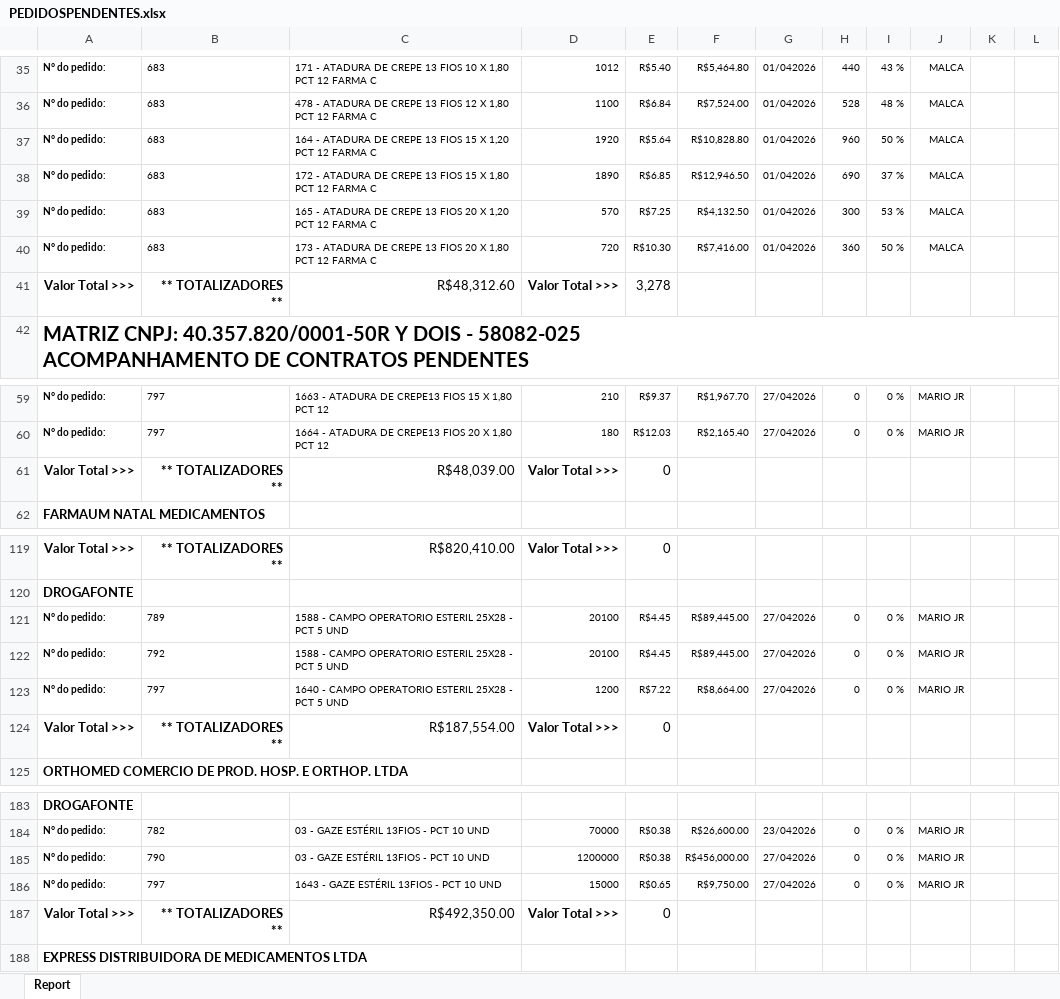
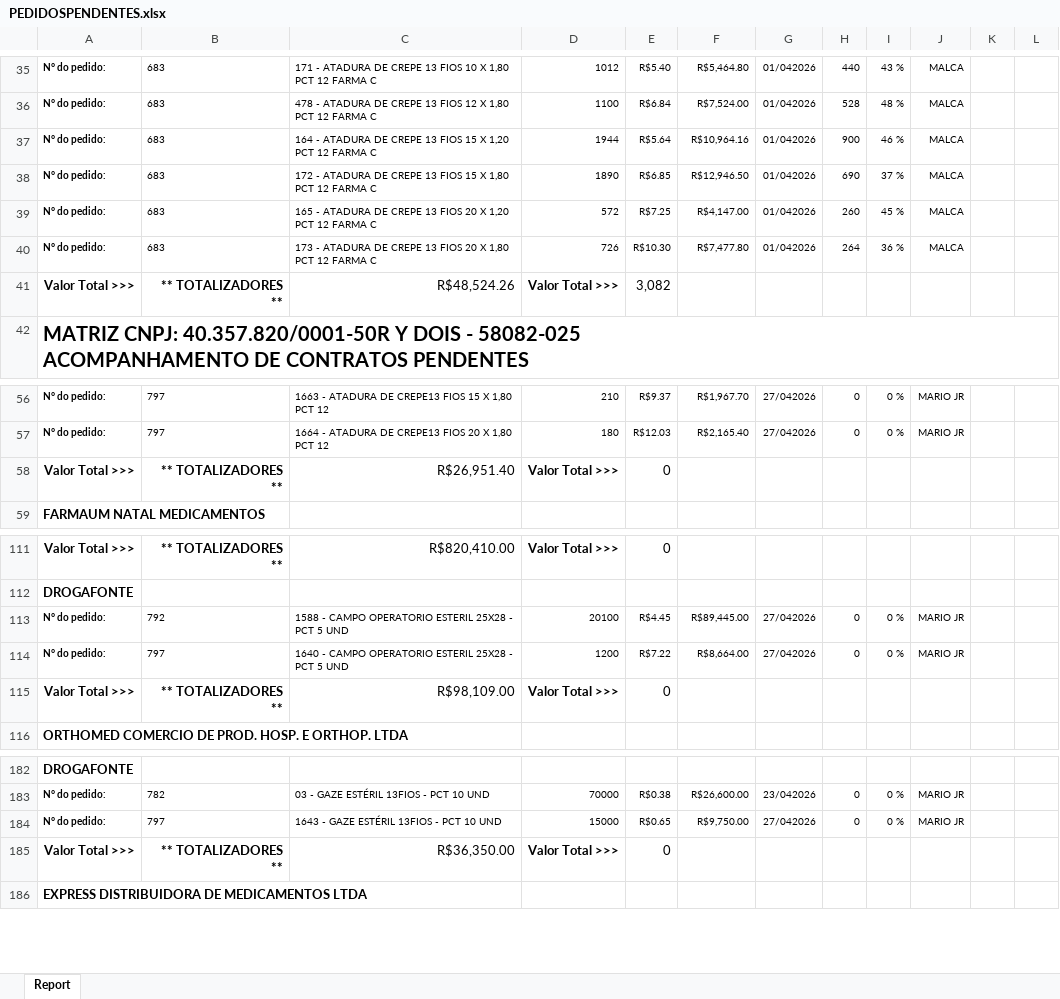
Before and after one commit to fabiosilvavendas-byte/CRM_Medtextil2.0, an Excel workbook: dados/PEDIDOSPENDENTES.xlsx, sheet Report, drawn as a sheet; only a part is shown, gaps mark what is left out; values as stored, in another font and other column widths than the file's, no borders; removed rows and columns are numbered as before the commit, all else as after; the diff covers the shown part only; the diff names each change by its address in the sheet, - before the commit and + after, or states it on an @@ line.

```diff
--- a/dados/PEDIDOSPENDENTES.xlsx (sheet Report)
+++ b/dados/PEDIDOSPENDENTES.xlsx (sheet Report)
-D37: 1920
+D37: 1944
-F37: R$10,828.80
+F37: R$10,964.16
-H37: 960
+H37: 900
-I37: 50 %
+I37: 46 %
-D39: 570
+D39: 572
-F39: R$4,132.50
+F39: R$4,147.00
-H39: 300
+H39: 260
-I39: 53 %
+I39: 45 %
-D40: 720
+D40: 726
-F40: R$7,416.00
+F40: R$7,477.80
-H40: 360
+H40: 264
-I40: 50 %
+I40: 36 %
-C41: R$48,312.60
+C41: R$48,524.26
-E41: 3,278
+E41: 3,082
-C58: R$48,039.00
+C58: R$26,951.40
-row 121: N° do pedido: | 789 | 1588 - CAMPO OPERATORIO ESTERIL 25X28 - PCT 5 UND | 20100 | R$4.45 | R$89,445.00 | 27/042026 | 0 | 0 % | MARIO JR
-C115: R$187,554.00
+C115: R$98,109.00
-row 185: N° do pedido: | 790 | 03 - GAZE ESTÉRIL 13FIOS - PCT 10 UND | 1200000 | R$0.38 | R$456,000.00 | 27/042026 | 0 | 0 % | MARIO JR
-C185: R$492,350.00
+C185: R$36,350.00
```
Also changed, not shown: 9 added rows, 22 removed rows, 4 moved rows and 12 edited cells elsewhere in this sheet.
